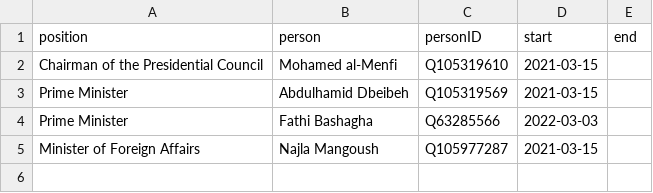
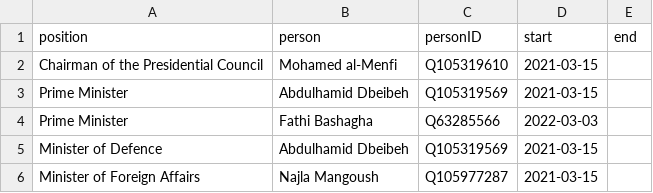
Before and after one commit to every-politician-scrapers/libya, a CSV file: html/current.csv, drawn as a sheet; the diff names each change by its address in the sheet, - before the commit and + after, or states it on an @@ line.

```diff
--- a/html/current.csv
+++ b/html/current.csv
+row 5: Minister of Defence | Abdulhamid Dbeibeh | Q105319569 | 2021-03-15
```
Also changed, not shown: html/bio.csv, html/holders21.csv, 5 other files.
